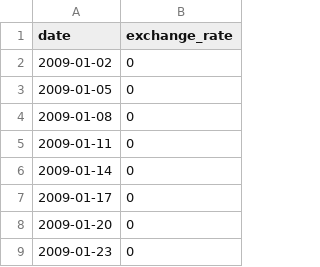
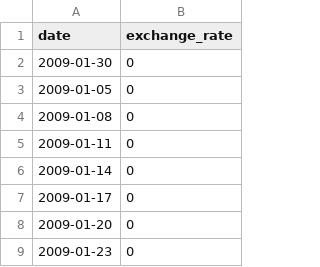
Before and after one commit to sitempels/CPP2, a CSV file: CPP09/ex00/data.csv, drawn as a sheet; only a part is shown.

```diff
--- a/CPP09/ex00/data.csv
+++ b/CPP09/ex00/data.csv
@@ -1,3 +1,3 @@
 date,exchange_rate
-2009-01-02,0
+2009-01-30,0
 2009-01-05,0
```
Also changed, not shown: CPP09/ex00/data2.csv, 4 other files.
